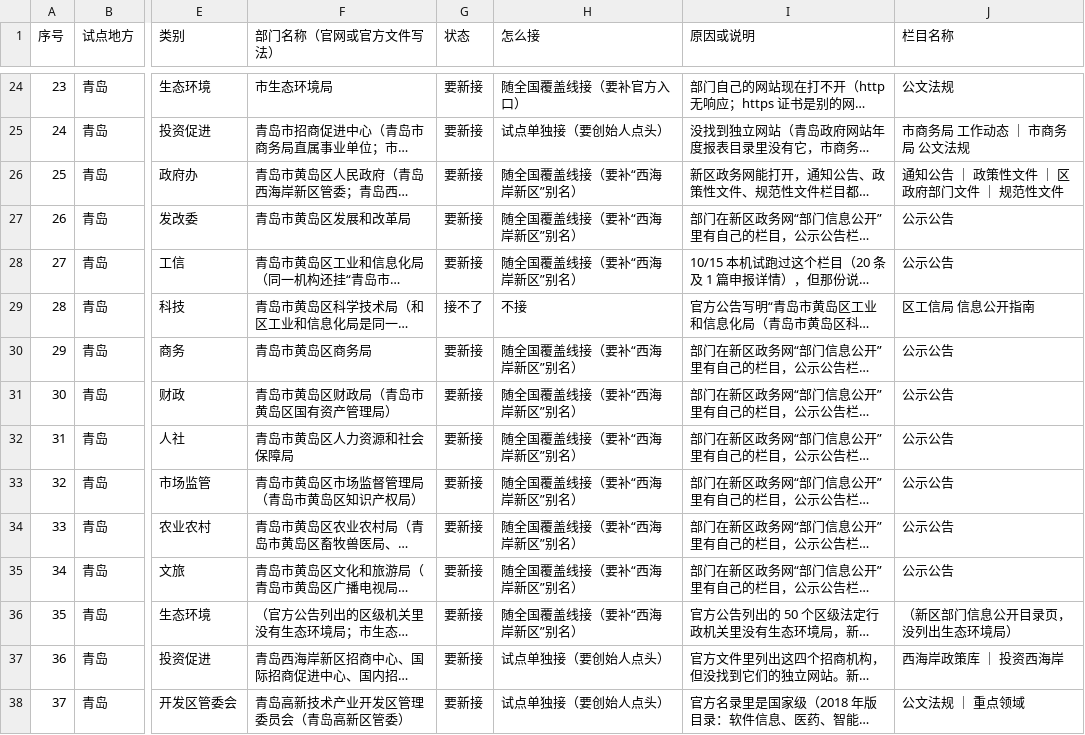
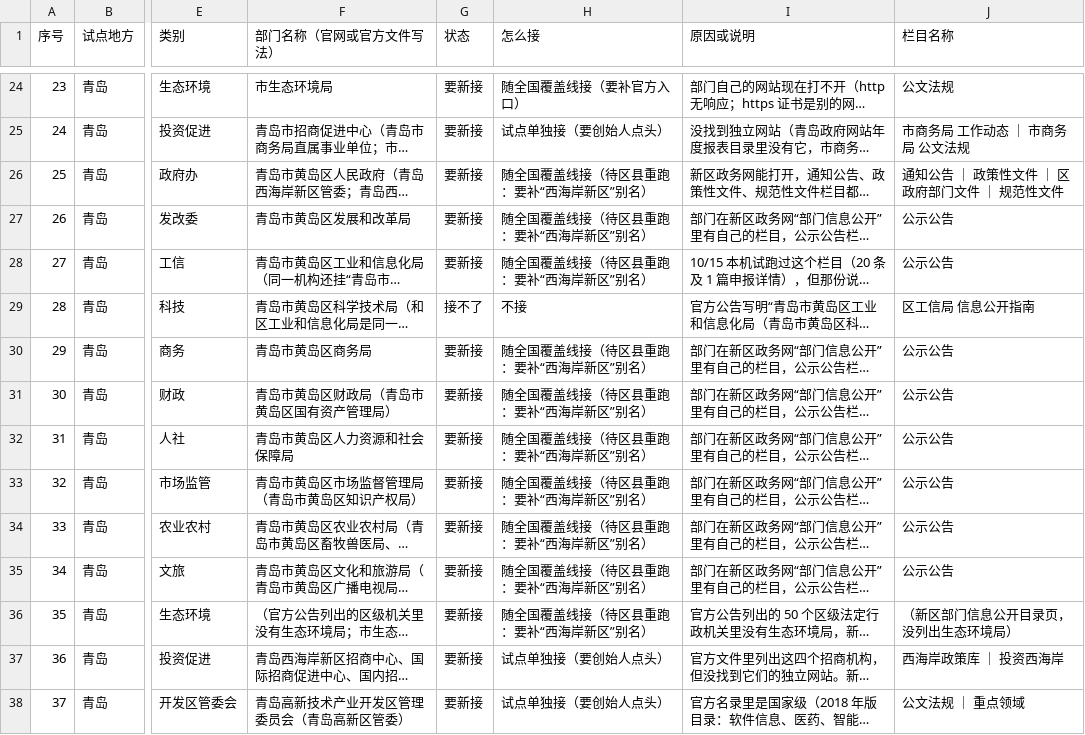
Before and after one commit to wanglei581/youju, a CSV file: docs/数据来源/招商试点/来源盘点清单.csv, drawn as a sheet; only a part is shown, gaps mark what is left out; long unchanged cells end in …; the diff names each change by its address in the sheet, - before the commit and + after, or states it on an @@ line.

```diff
--- a/docs/数据来源/招商试点/来源盘点清单.csv
+++ b/docs/数据来源/招商试点/来源盘点清单.csv
-H26:H28 (怎么接): 随全国覆盖线接（要补“西海岸新区”别名）
+H26:H28 (怎么接): 随全国覆盖线接（待区县重跑：要补“西海岸新区”别名）
-H30:H36 (怎么接): 随全国覆盖线接（要补“西海岸新区”别名）
+H30:H36 (怎么接): 随全国覆盖线接（待区县重跑：要补“西海岸新区”别名）
```
Also changed, not shown: 1 other file.
